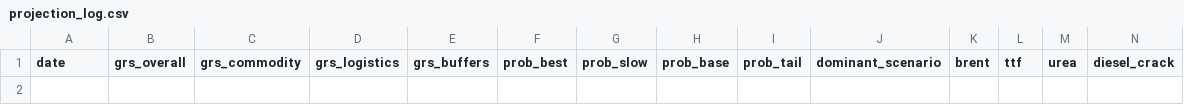
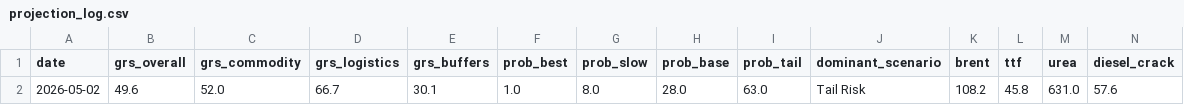
Before and after one commit to DigiDaz/EarlyWarning, a CSV file: projection_log.csv, drawn as a sheet; only a part is shown; rows hold the shown columns only; the diff names each change by its address in the sheet, - before the commit and + after, or states it on an @@ line.

```diff
--- a/projection_log.csv
+++ b/projection_log.csv
+row 2: 2026-05-02 | 49.6 | 52.0 | 66.7 | 30.1 | 1.0 | 8.0 | 28.0 | 63.0 | Tail Risk | 108.2 | 45.8 | 631.0 | 57.6
```
